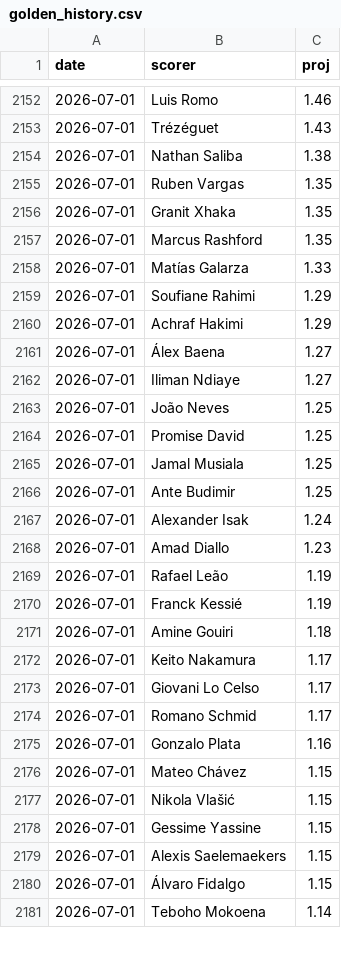
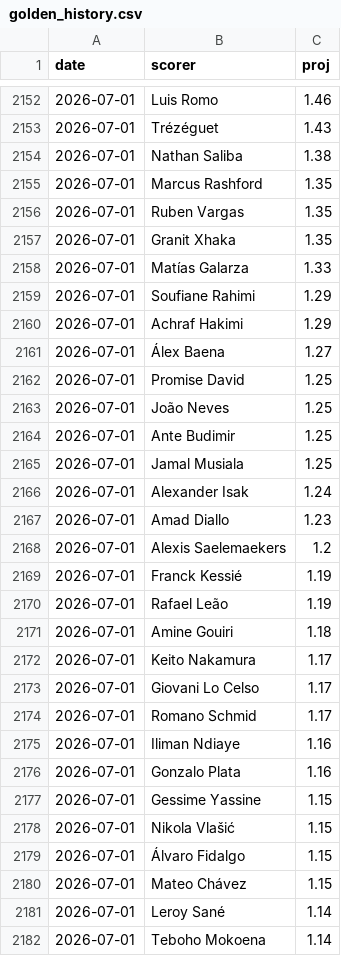
Before and after one commit to manuelcralves/WORLD-CUP-2026, a CSV file: outputs/golden_history.csv, drawn as a sheet; only a part is shown, gaps mark what is left out; the diff covers the shown part only.

```diff
--- a/outputs/golden_history.csv
+++ b/outputs/golden_history.csv
@@ -2154,5 +2154,5 @@ date,scorer,proj
 2026-07-01,Nathan Saliba,1.38
+2026-07-01,Marcus Rashford,1.35
 2026-07-01,Ruben Vargas,1.35
 2026-07-01,Granit Xhaka,1.35
-2026-07-01,Marcus Rashford,1.35
 2026-07-01,Matías Galarza,1.33
@@ -2161,11 +2161,11 @@ date,scorer,proj
 2026-07-01,Álex Baena,1.27
-2026-07-01,Iliman Ndiaye,1.27
+2026-07-01,Promise David,1.25
 2026-07-01,João Neves,1.25
-2026-07-01,Promise David,1.25
+2026-07-01,Ante Budimir,1.25
 2026-07-01,Jamal Musiala,1.25
-2026-07-01,Ante Budimir,1.25
 2026-07-01,Alexander Isak,1.24
 2026-07-01,Amad Diallo,1.23
+2026-07-01,Alexis Saelemaekers,1.2
+2026-07-01,Franck Kessié,1.19
 2026-07-01,Rafael Leão,1.19
-2026-07-01,Franck Kessié,1.19
 2026-07-01,Amine Gouiri,1.18
@@ -2174,8 +2174,9 @@ date,scorer,proj
 2026-07-01,Romano Schmid,1.17
+2026-07-01,Iliman Ndiaye,1.16
 2026-07-01,Gonzalo Plata,1.16
+2026-07-01,Gessime Yassine,1.15
+2026-07-01,Nikola Vlašić,1.15
+2026-07-01,Álvaro Fidalgo,1.15
 2026-07-01,Mateo Chávez,1.15
-2026-07-01,Nikola Vlašić,1.15
-2026-07-01,Gessime Yassine,1.15
-2026-07-01,Alexis Saelemaekers,1.15
-2026-07-01,Álvaro Fidalgo,1.15
+2026-07-01,Leroy Sané,1.14
 2026-07-01,Teboho Mokoena,1.14
```
Also changed, not shown: 6 added rows, 7 removed rows, 6 moved rows and 12 edited cells elsewhere in this file, api_cache/wc_events.csv, api_cache/wc_lineups.csv, 6 other files.
